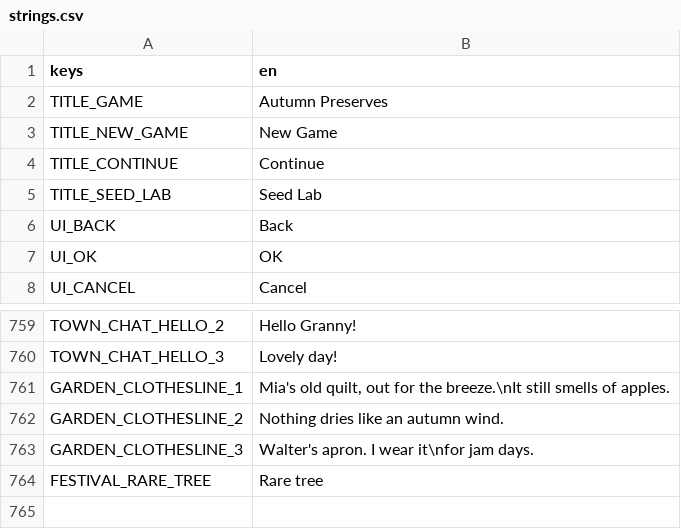
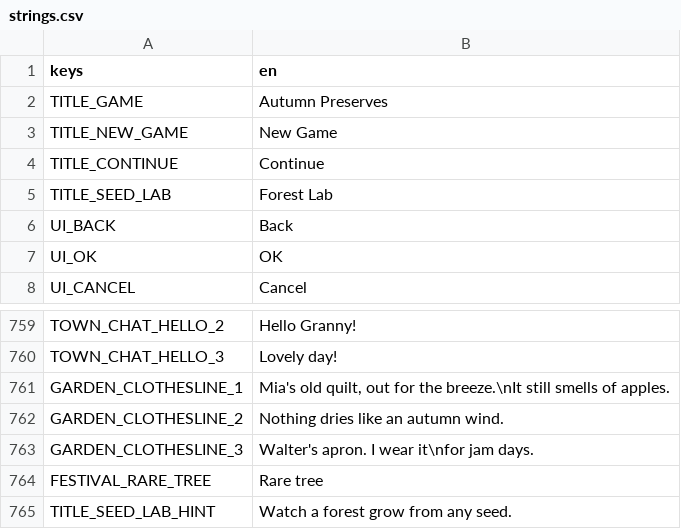
Before and after one commit to izzetemredemir/autumn-preserves, a CSV file: game/i18n/strings.csv, drawn as a sheet; only a part is shown, gaps mark what is left out.

```diff
--- a/game/i18n/strings.csv
+++ b/game/i18n/strings.csv
@@ -4,3 +4,3 @@ TITLE_NEW_GAME,New Game
 TITLE_CONTINUE,Continue
-TITLE_SEED_LAB,Seed Lab
+TITLE_SEED_LAB,Forest Lab
 UI_BACK,Back
@@ -764 +764,2 @@ GARDEN_CLOTHESLINE_3,"Walter's apron. I wear it\nfor jam days."
 FESTIVAL_RARE_TREE,Rare tree
+TITLE_SEED_LAB_HINT,Watch a forest grow from any seed.
```
Also changed, not shown: game/i18n/strings_tr.csv, 6 other files.
